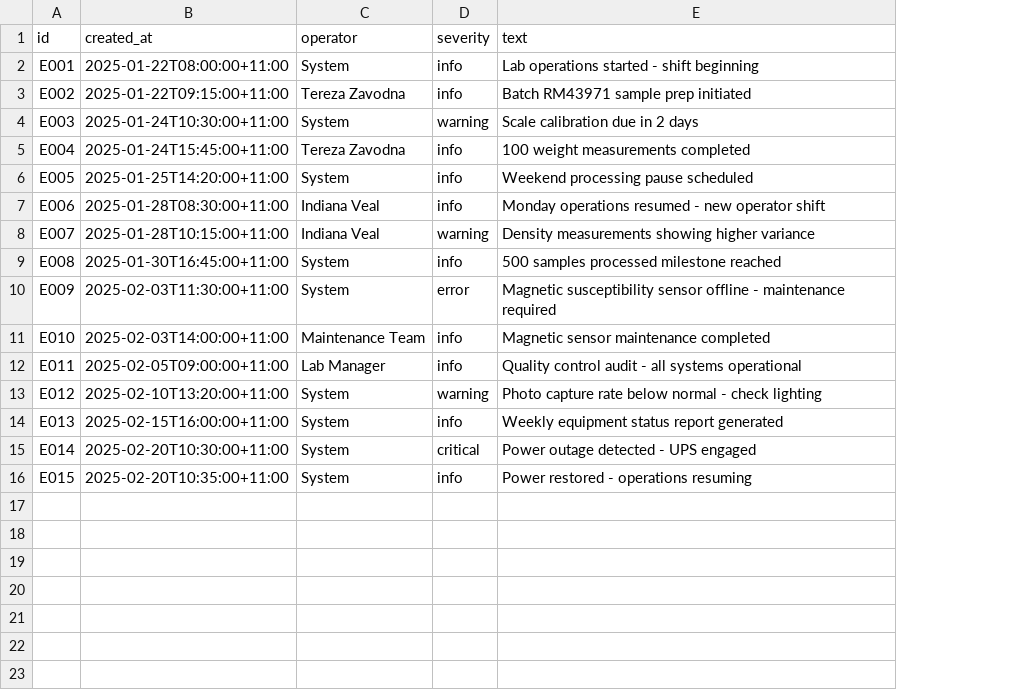
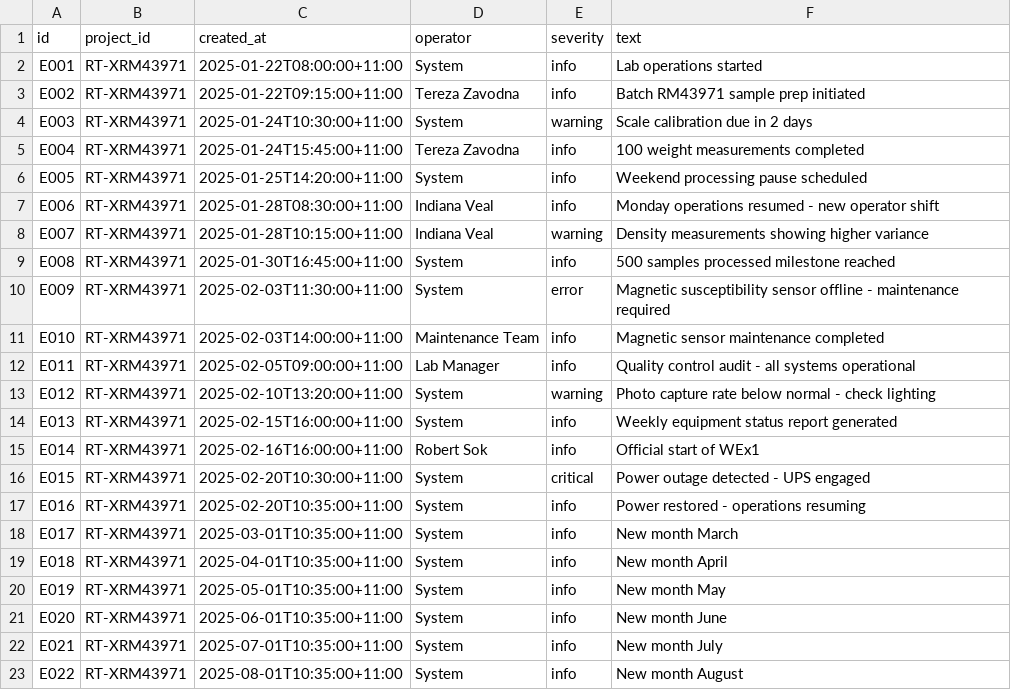
Before and after one commit to robsok/dt-replay-demo, a CSV file: data/events.csv, drawn as a sheet; addresses are those after the commit; the diff names each change by its address in the sheet, - before the commit and + after, or states it on an @@ line.

```diff
--- a/data/events.csv
+++ b/data/events.csv
+column B (project_id), rows 2-16: all RT-XRM43971
-F2 (text): Lab operations started - shift beginning
+F2 (text): Lab operations started
-C15 (created_at): 2025-02-20T10:30:00+11:00
+C15 (created_at): 2025-02-16T16:00:00+11:00
-D15 (operator): System
+D15 (operator): Robert Sok
-E15 (severity): critical
+E15 (severity): info
-F15 (text): Power outage detected - UPS engaged
+F15 (text): Official start of WEx1
-C16 (created_at): 2025-02-20T10:35:00+11:00
+C16 (created_at): 2025-02-20T10:30:00+11:00
-E16 (severity): info
+E16 (severity): critical
-F16 (text): Power restored - operations resuming
+F16 (text): Power outage detected - UPS engaged
+row 17: E016 | RT-XRM43971 | 2025-02-20T10:35:00+11:00 | System | info | Power restored - operations resuming
+row 18: E017 | RT-XRM43971 | 2025-03-01T10:35:00+11:00 | System | info | New month March
+row 19: E018 | RT-XRM43971 | 2025-04-01T10:35:00+11:00 | System | info | New month April
+row 20: E019 | RT-XRM43971 | 2025-05-01T10:35:00+11:00 | System | info | New month May
+row 21: E020 | RT-XRM43971 | 2025-06-01T10:35:00+11:00 | System | info | New month June
+row 22: E021 | RT-XRM43971 | 2025-07-01T10:35:00+11:00 | System | info | New month July
+row 23: E022 | RT-XRM43971 | 2025-08-01T10:35:00+11:00 | System | info | New month August
```
Also changed, not shown: 14 other files.
